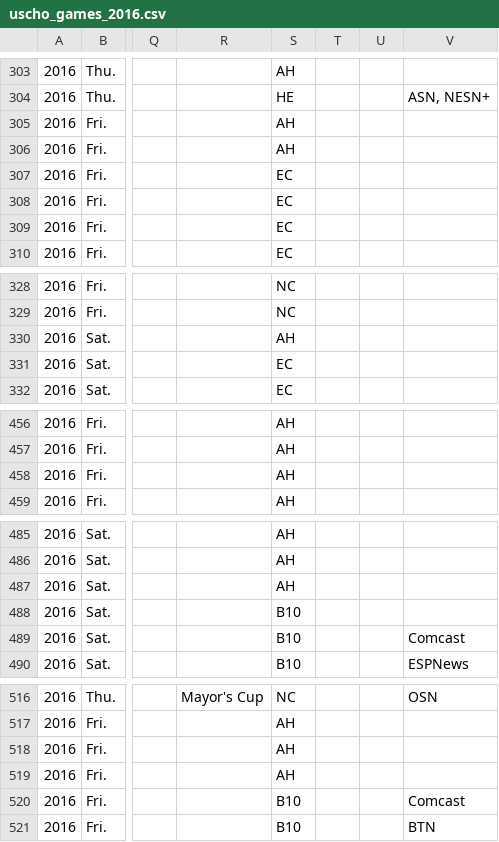
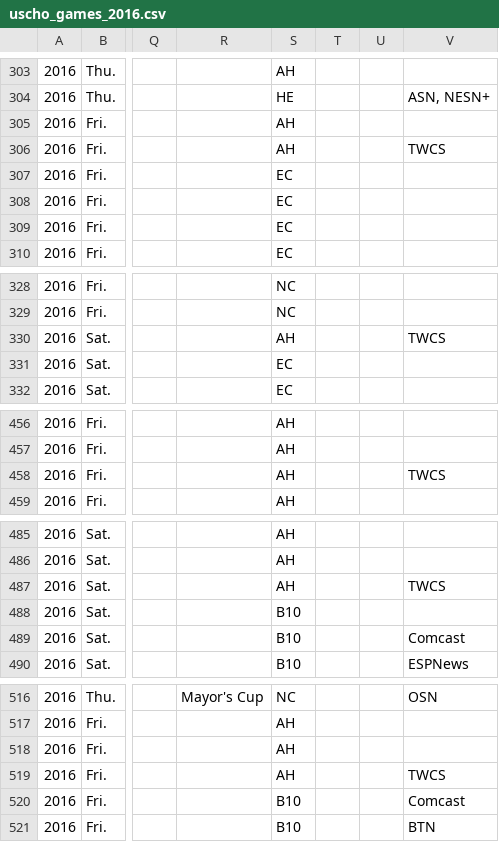
Before and after one commit to octonion/hockey, a CSV file: uscho/csv/uscho_games_2016.csv, drawn as a sheet; only a part is shown, gaps mark what is left out; the diff covers the shown part only; the diff names each change by its address in the sheet, - before the commit and + after, or states it on an @@ line.

Commit message:
NCAA men's ice hockey update.

```diff
--- a/uscho/csv/uscho_games_2016.csv
+++ b/uscho/csv/uscho_games_2016.csv
-V306: (empty)
+V306: TWCS
-V330: (empty)
+V330: TWCS
-V458: (empty)
+V458: TWCS
-V487: (empty)
+V487: TWCS
-V519: (empty)
+V519: TWCS
```
Also changed, not shown: 1 moved row and 9 edited cells elsewhere in this file.
